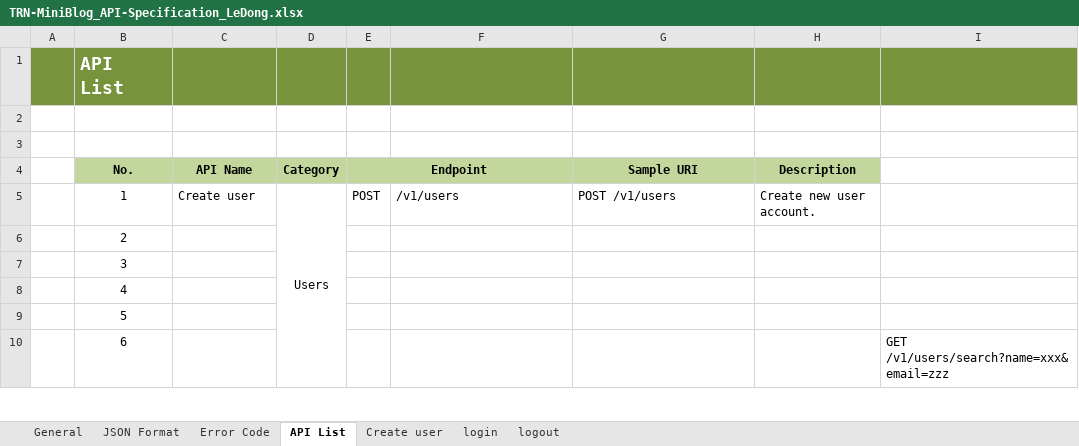
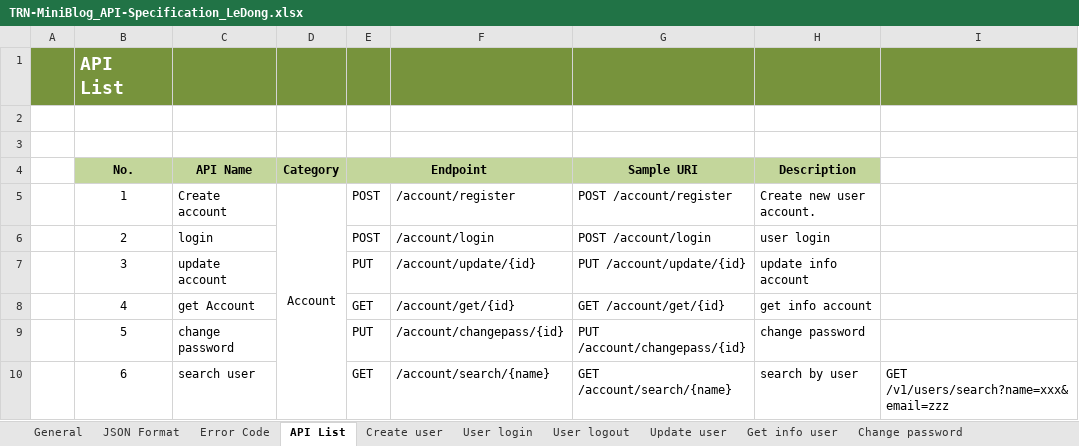
Before and after one commit to Mulodo-Java-Training/miniblog-le.dong, an Excel workbook: doc/backend/api/TRN-MiniBlog_API-Specification_LeDong.xlsx, sheet API List, drawn as a sheet; only a part is shown; values as stored, in another font and other column widths than the file's, no borders; the diff covers the shown part only; the diff names each change by its address in the sheet, - before the commit and + after, or states it on an @@ line.

```diff
--- a/doc/backend/api/TRN-MiniBlog_API-Specification_LeDong.xlsx (sheet API List)
+++ b/doc/backend/api/TRN-MiniBlog_API-Specification_LeDong.xlsx (sheet API List)
-sheet tab: login
+sheet tab: User login
-sheet tab: logout
+sheet tab: User logout
+sheet tab: Update user
+sheet tab: Get info user
+sheet tab: Change password
-C5 (API Name): Create user
+C5 (API Name): Create account
-D5 (Category): Users
+D5 (Category): Account
-F5: /v1/users
+F5: /account/register
-G5 (Sample URI): POST /v1/users
+G5 (Sample URI): POST /account/register
-C6 (API Name): (empty)
+C6 (API Name): login
-E6 (Endpoint): (empty)
+E6 (Endpoint): POST
-F6: (empty)
+F6: /account/login
-G6 (Sample URI): (empty)
+G6 (Sample URI): POST /account/login
-H6 (Description): (empty)
+H6 (Description): user login
-C7 (API Name): (empty)
+C7 (API Name): update account
-E7 (Endpoint): (empty)
+E7 (Endpoint): PUT
-F7: (empty)
+F7: /account/update/{id}
-G7 (Sample URI): (empty)
+G7 (Sample URI): PUT /account/update/{id}
-H7 (Description): (empty)
+H7 (Description): update info account
-C8 (API Name): (empty)
+C8 (API Name): get Account
-E8 (Endpoint): (empty)
+E8 (Endpoint): GET
-F8: (empty)
+F8: /account/get/{id}
-G8 (Sample URI): (empty)
+G8 (Sample URI): GET /account/get/{id}
-H8 (Description): (empty)
+H8 (Description): get info account
-C9 (API Name): (empty)
+C9 (API Name): change password
-E9 (Endpoint): (empty)
+E9 (Endpoint): PUT
-F9: (empty)
+F9: /account/changepass/{id}
-G9 (Sample URI): (empty)
+G9 (Sample URI): PUT /account/changepass/{id}
-H9 (Description): (empty)
+H9 (Description): change password
-C10 (API Name): (empty)
+C10 (API Name): search user
-E10 (Endpoint): (empty)
+E10 (Endpoint): GET
-F10: (empty)
+F10: /account/search/{name}
-G10 (Sample URI): (empty)
+G10 (Sample URI): GET /account/search/{name}
-H10 (Description): (empty)
+H10 (Description): search by user
```
Also changed, not shown: 71 edited cells elsewhere in this sheet, sheet User login, sheet Create user, other sheet tabs, charts or pictures, 1 other file.
